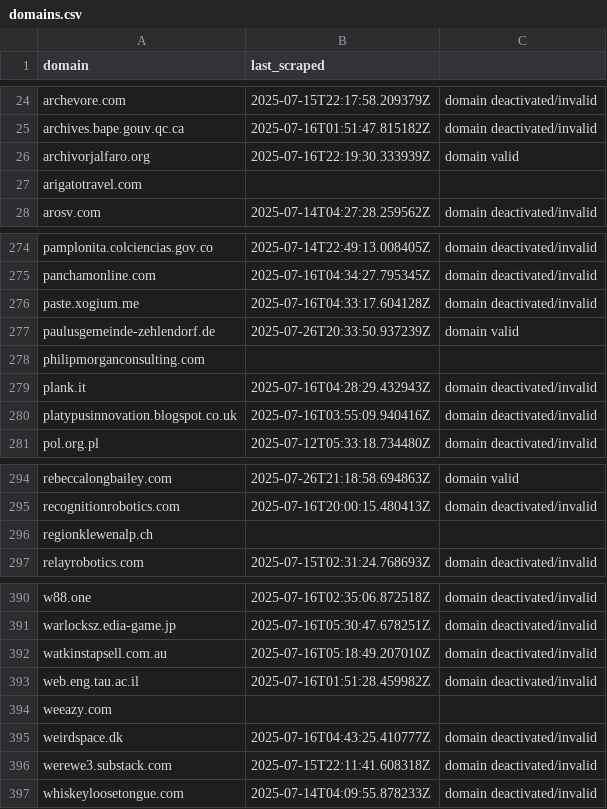
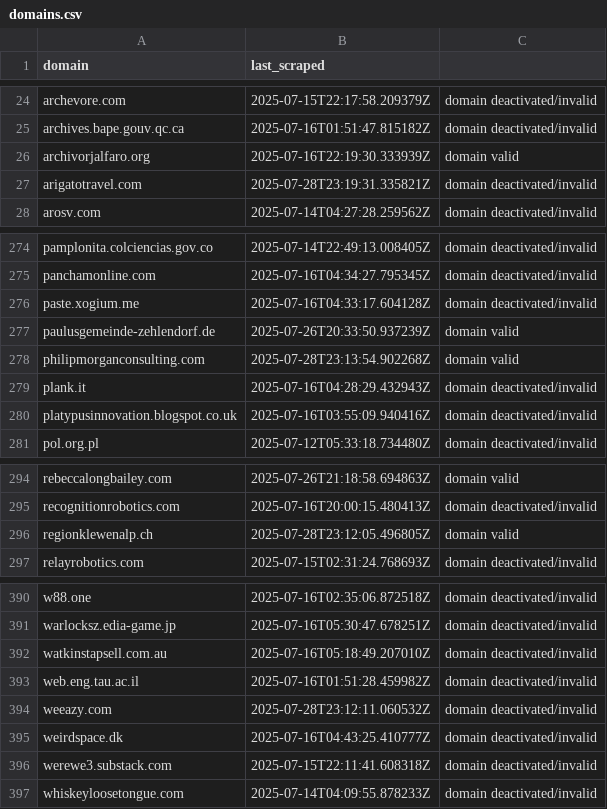
Before and after one commit to leadpoet/leadpoet, a CSV file: data/domains.csv, drawn as a sheet; only a part is shown, gaps mark what is left out.

```diff
--- a/data/domains.csv
+++ b/data/domains.csv
@@ -26,3 +26,3 @@ archives.bape.gouv.qc.ca,2025-07-16T01:51:47.815182Z,domain deactivated/invalid
 archivorjalfaro.org,2025-07-16T22:19:30.333939Z,domain valid
-arigatotravel.com
+arigatotravel.com,2025-07-28T23:19:31.335821Z,domain deactivated/invalid
 arosv.com,2025-07-14T04:27:28.259562Z,domain deactivated/invalid
@@ -277,3 +277,3 @@ paste.xogium.me,2025-07-16T04:33:17.604128Z,domain deactivated/invalid
 paulusgemeinde-zehlendorf.de,2025-07-26T20:33:50.937239Z,domain valid
-philipmorganconsulting.com,
+philipmorganconsulting.com,2025-07-28T23:13:54.902268Z,domain valid
 plank.it,2025-07-16T04:28:29.432943Z,domain deactivated/invalid
@@ -295,3 +295,3 @@ rebeccalongbailey.com,2025-07-26T21:18:58.694863Z,domain valid
 recognitionrobotics.com,2025-07-16T20:00:15.480413Z,domain deactivated/invalid
-regionklewenalp.ch,
+regionklewenalp.ch,2025-07-28T23:12:05.496805Z,domain valid
 relayrobotics.com,2025-07-15T02:31:24.768693Z,domain deactivated/invalid
@@ -393,3 +393,3 @@ watkinstapsell.com.au,2025-07-16T05:18:49.207010Z,domain deactivated/invalid
 web.eng.tau.ac.il,2025-07-16T01:51:28.459982Z,domain deactivated/invalid
-weeazy.com,
+weeazy.com,2025-07-28T23:12:11.060532Z,domain deactivated/invalid
 weirdspace.dk,2025-07-16T04:43:25.410777Z,domain deactivated/invalid
```
Also changed, not shown: 12 other files.
